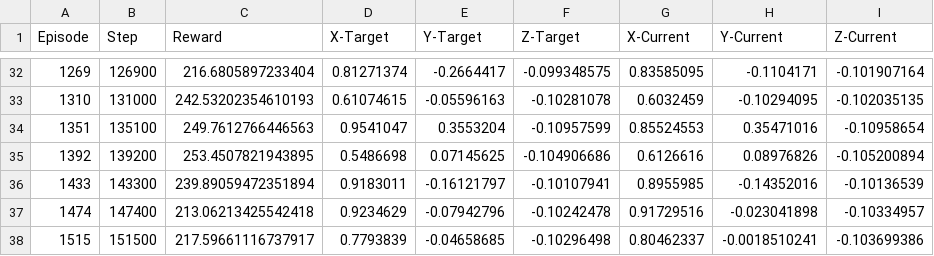
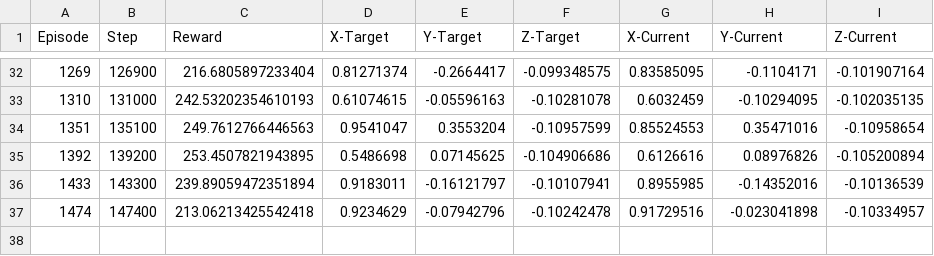
Before and after one commit to dti-research/SenseActExperiments, a CSV file: code/artifacts/logs/trpo/1/1558817163.507841.csv, drawn as a sheet; only a part is shown, gaps mark what is left out.

```diff
--- a/code/artifacts/logs/trpo/1/1558817163.507841.csv
+++ b/code/artifacts/logs/trpo/1/1558817163.507841.csv
@@ -37,2 +37 @@ Episode,Step,Reward,X-Target,Y-Target,Z-Target,X-Current,Y-Current,Z-Current
 1474,147400,213.06213425542418,0.9234629,-0.07942796,-0.10242478,0.91729516,-0.023041898,-0.10334957
-1515,151500,217.59661116737917,0.7793839,-0.04658685,-0.10296498,0.80462337,-0.0018510241,-0.103699386
```
Also changed, not shown: code/artifacts/logs/trpo/1/1558827801.0813422.csv, code/artifacts/logs/trpo/2/1558454948.52905.csv, 12 other files.
